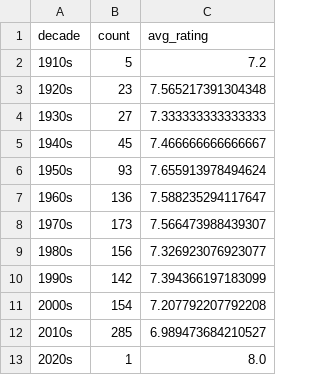
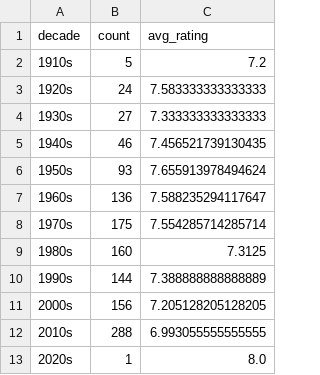
Before and after one commit to iain-moss/films, a CSV file: data/decade_breakdown.csv, drawn as a sheet.

```diff
--- a/data/decade_breakdown.csv
+++ b/data/decade_breakdown.csv
@@ -2,12 +2,12 @@ decade,count,avg_rating
 1910s,5,7.2
-1920s,23,7.565217391304348
+1920s,24,7.583333333333333
 1930s,27,7.333333333333333
-1940s,45,7.466666666666667
+1940s,46,7.456521739130435
 1950s,93,7.655913978494624
 1960s,136,7.588235294117647
-1970s,173,7.566473988439307
-1980s,156,7.326923076923077
-1990s,142,7.394366197183099
-2000s,154,7.207792207792208
-2010s,285,6.989473684210527
+1970s,175,7.554285714285714
+1980s,160,7.3125
+1990s,144,7.388888888888889
+2000s,156,7.205128205128205
+2010s,288,6.993055555555555
 2020s,1,8.0
```
Also changed, not shown: data/countries.csv, data/dir_bar.csv, 11 other files.
